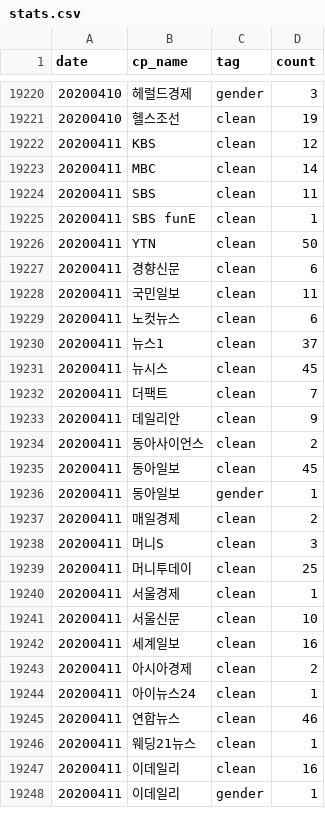
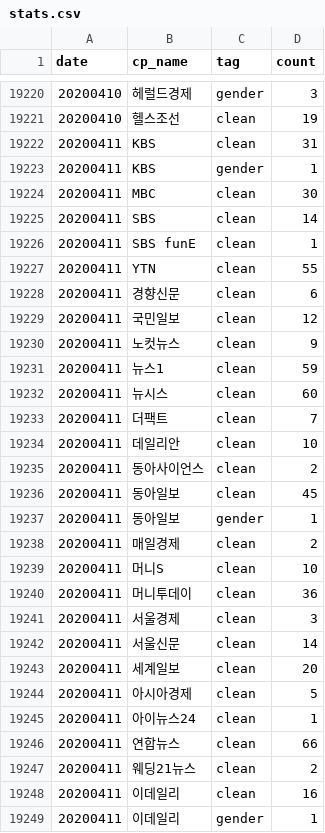
Before and after one commit to misogynyX/done-it-again, a CSV file: docs/_data/stats.csv, drawn as a sheet; only a part is shown, gaps mark what is left out; the diff covers the shown part only.

```diff
--- a/docs/_data/stats.csv
+++ b/docs/_data/stats.csv
@@ -19221,14 +19221,15 @@ date,cp_name,tag,count
 20200410,헬스조선,clean,19
-20200411,KBS,clean,12
-20200411,MBC,clean,14
-20200411,SBS,clean,11
+20200411,KBS,clean,31
+20200411,KBS,gender,1
+20200411,MBC,clean,30
+20200411,SBS,clean,14
 20200411,SBS funE,clean,1
-20200411,YTN,clean,50
+20200411,YTN,clean,55
 20200411,경향신문,clean,6
-20200411,국민일보,clean,11
-20200411,노컷뉴스,clean,6
-20200411,뉴스1,clean,37
-20200411,뉴시스,clean,45
+20200411,국민일보,clean,12
+20200411,노컷뉴스,clean,9
+20200411,뉴스1,clean,59
+20200411,뉴시스,clean,60
 20200411,더팩트,clean,7
-20200411,데일리안,clean,9
+20200411,데일리안,clean,10
 20200411,동아사이언스,clean,2
@@ -19237,11 +19238,11 @@ date,cp_name,tag,count
 20200411,매일경제,clean,2
-20200411,머니S,clean,3
-20200411,머니투데이,clean,25
-20200411,서울경제,clean,1
-20200411,서울신문,clean,10
-20200411,세계일보,clean,16
-20200411,아시아경제,clean,2
+20200411,머니S,clean,10
+20200411,머니투데이,clean,36
+20200411,서울경제,clean,3
+20200411,서울신문,clean,14
+20200411,세계일보,clean,20
+20200411,아시아경제,clean,5
 20200411,아이뉴스24,clean,1
-20200411,연합뉴스,clean,46
-20200411,웨딩21뉴스,clean,1
+20200411,연합뉴스,clean,66
+20200411,웨딩21뉴스,clean,2
 20200411,이데일리,clean,16
```
Also changed, not shown: 10 edited cells elsewhere in this file, docs/_data/stats_best_cps.csv, docs/_data/stats_daily.csv, 2 other files.
